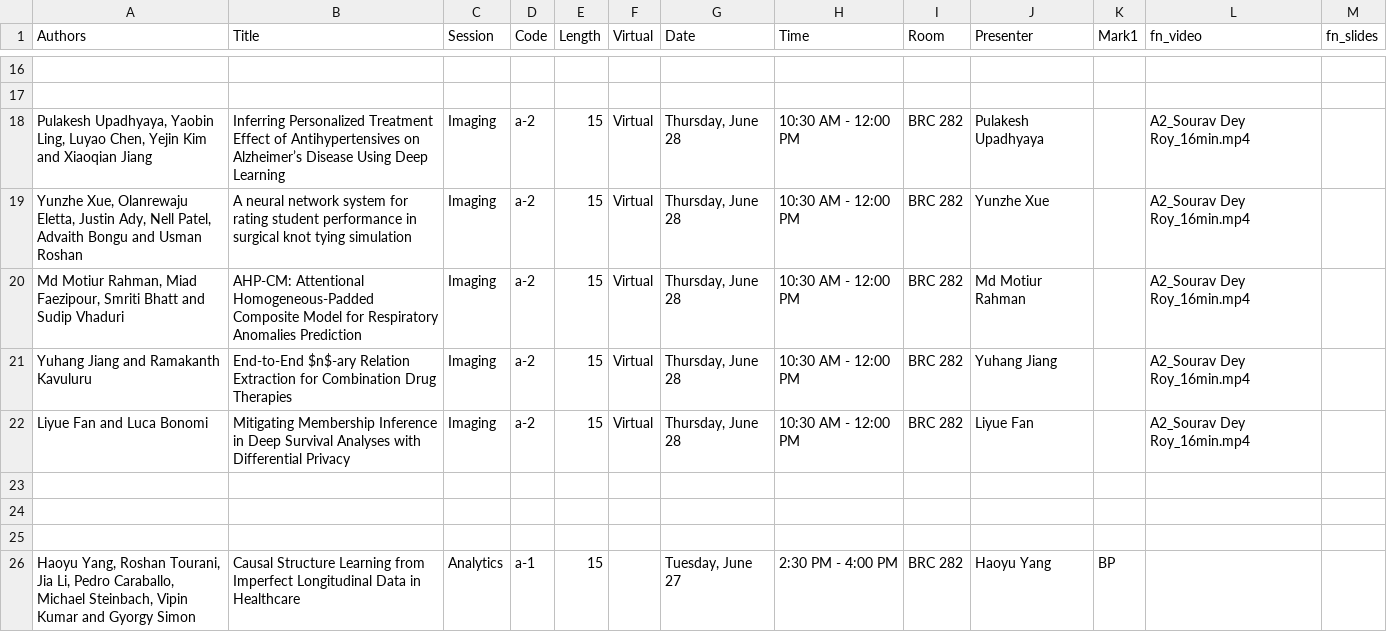
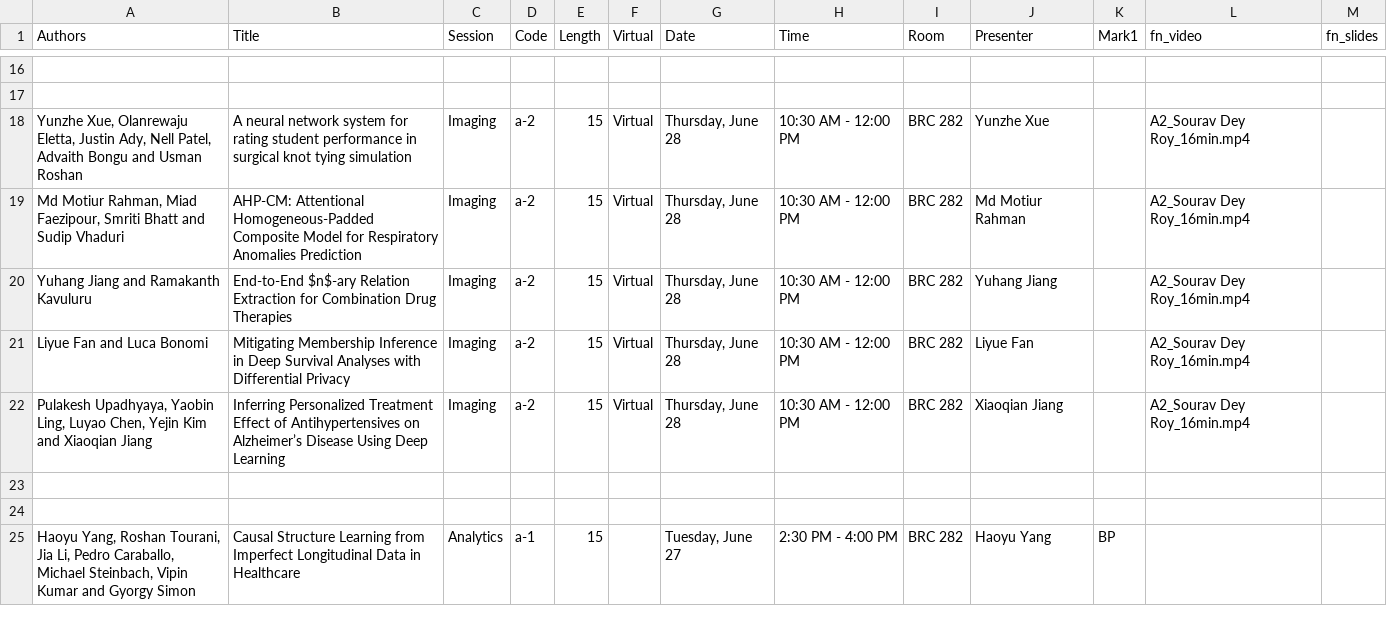
Before and after one commit to ieeeichi2024/ieeeichi2024.github.io, a CSV file: presentations.csv, drawn as a sheet; only a part is shown, gaps mark what is left out.

```diff
--- a/presentations.csv
+++ b/presentations.csv
@@ -17,3 +17,2 @@ Authors,Title,Session,Code,Length,Virtual,Date,Time,Room,Presenter,Mark1,fn_vide
 
-"Pulakesh Upadhyaya, Yaobin Ling, Luyao Chen, Yejin Kim and Xiaoqian Jiang","Inferring Personalized Treatment Effect of Antihypertensives on Alzheimer’s Disease Using Deep Learning",Imaging,a-2,15,Virtual,"Thursday, June 28",10:30 AM - 12:00 PM,BRC 282,Pulakesh Upadhyaya,,A2_Sourav Dey Roy_16min.mp4,
 "Yunzhe Xue, Olanrewaju Eletta, Justin Ady, Nell Patel, Advaith Bongu and Usman Roshan","A neural network system for rating student performance in surgical knot tying simulation",Imaging,a-2,15,Virtual,"Thursday, June 28",10:30 AM - 12:00 PM,BRC 282,Yunzhe Xue,,A2_Sourav Dey Roy_16min.mp4,
@@ -22,3 +21,3 @@ Authors,Title,Session,Code,Length,Virtual,Date,Time,Room,Presenter,Mark1,fn_vide
 "Liyue Fan and Luca Bonomi","Mitigating Membership Inference in Deep Survival Analyses with Differential Privacy",Imaging,a-2,15,Virtual,"Thursday, June 28",10:30 AM - 12:00 PM,BRC 282,Liyue Fan,,A2_Sourav Dey Roy_16min.mp4,
-
+"Pulakesh Upadhyaya, Yaobin Ling, Luyao Chen, Yejin Kim and Xiaoqian Jiang","Inferring Personalized Treatment Effect of Antihypertensives on Alzheimer’s Disease Using Deep Learning",Imaging,a-2,15,Virtual,"Thursday, June 28",10:30 AM - 12:00 PM,BRC 282,Xiaoqian Jiang,,A2_Sourav Dey Roy_16min.mp4,
 
```
Also changed, not shown: 5 other files.
